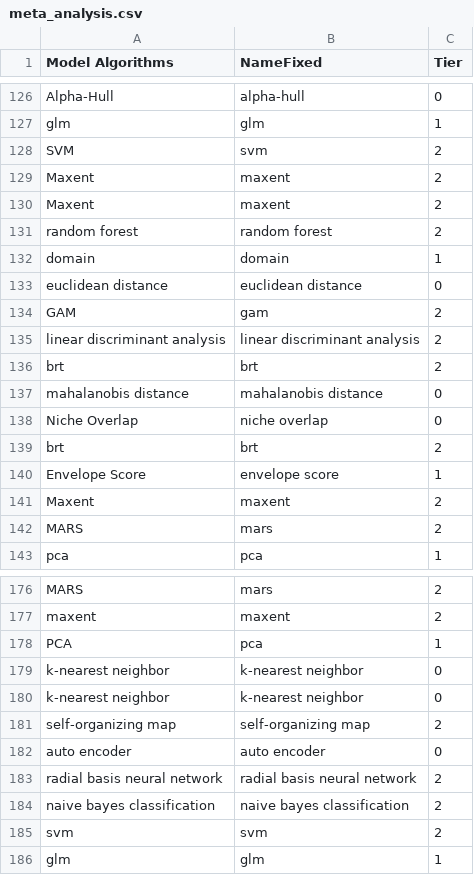
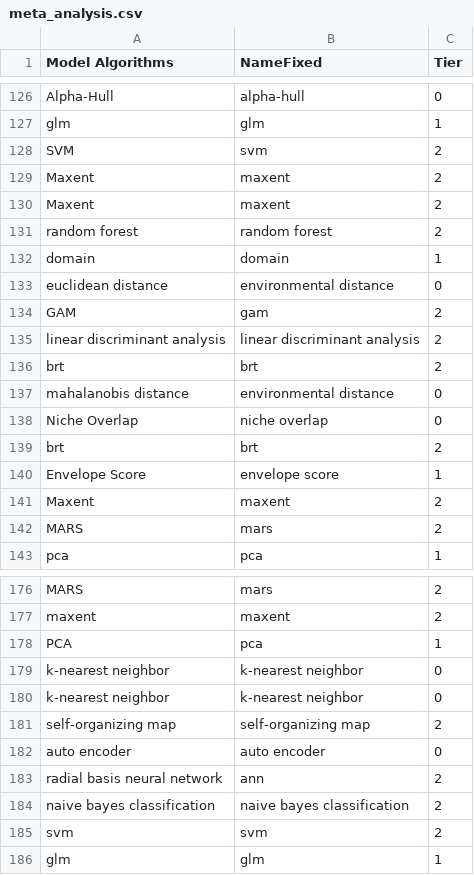
Before and after one commit to WilliamsPaleoLab/Farley_Optimizing_Computing_SDMs, a CSV file: data/meta_analysis.csv, drawn as a sheet; only a part is shown, gaps mark what is left out; the diff covers the shown part only; the diff names each change by its address in the sheet, - before the commit and + after, or states it on an @@ line.

```diff
--- a/data/meta_analysis.csv
+++ b/data/meta_analysis.csv
-B133 (NameFixed): euclidean distance
+B133 (NameFixed): environmental distance
-B137 (NameFixed): mahalanobis distance
+B137 (NameFixed): environmental distance
-B183 (NameFixed): radial basis neural network
+B183 (NameFixed): ann
```
Also changed, not shown: 5 added rows, 5 removed rows and 5 edited cells elsewhere in this file, 14 other files.
